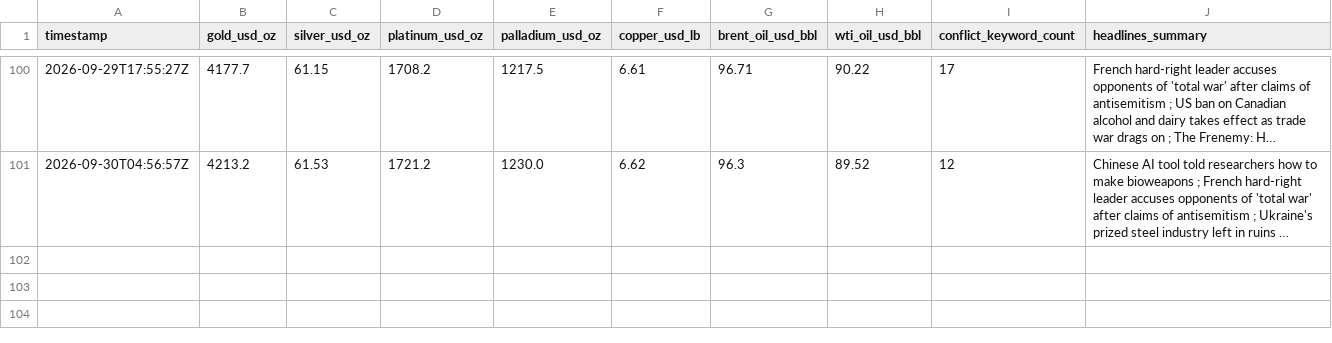
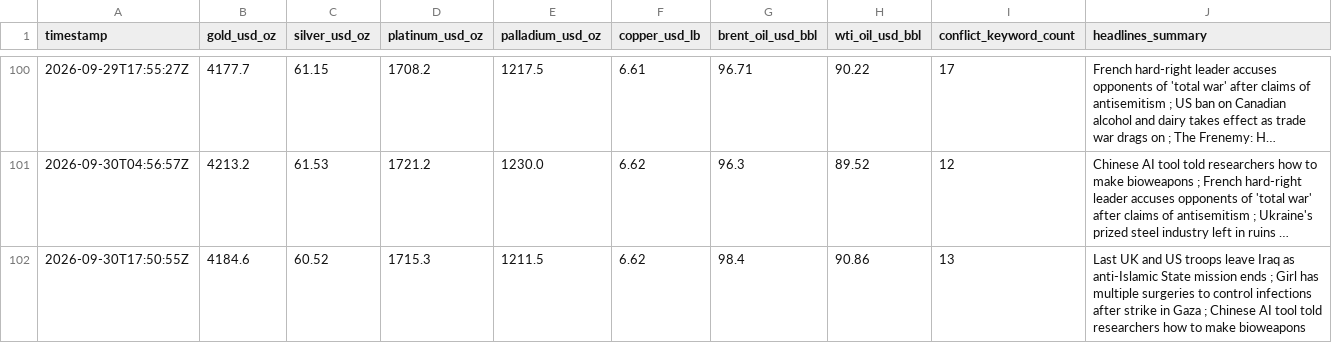
Before and after one commit to vulevu228/MacroConflictTracker, a CSV file: commodity_prices.csv, drawn as a sheet; only a part is shown, gaps mark what is left out; long unchanged cells end in …; the diff names each change by its address in the sheet, - before the commit and + after, or states it on an @@ line.

```diff
--- a/commodity_prices.csv
+++ b/commodity_prices.csv
+row 102: 2026-09-30T17:50:55Z | 4184.6 | 60.52 | 1715.3 | 1211.5 | 6.62 | 98.4 | 90.86 | 13 | Last UK and US troops leave Iraq as anti-Islamic State mission ends ; Girl has multiple surgeries to control infections after strike in Gaza ; Chinese AI tool told researchers how to make bioweapons
```
